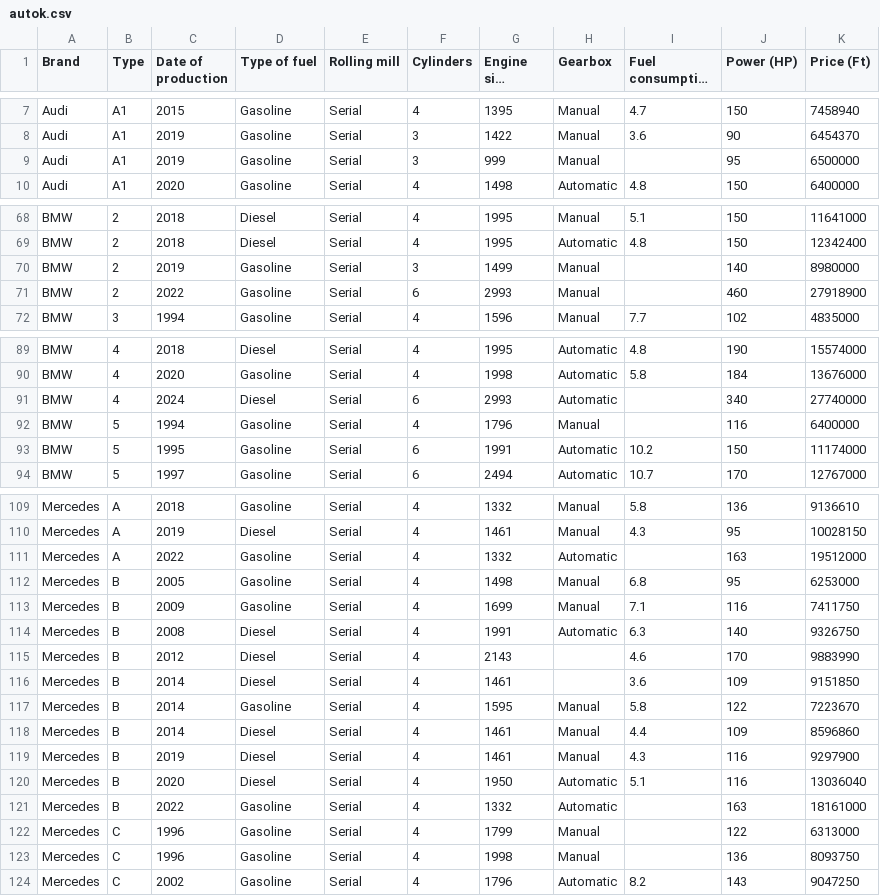
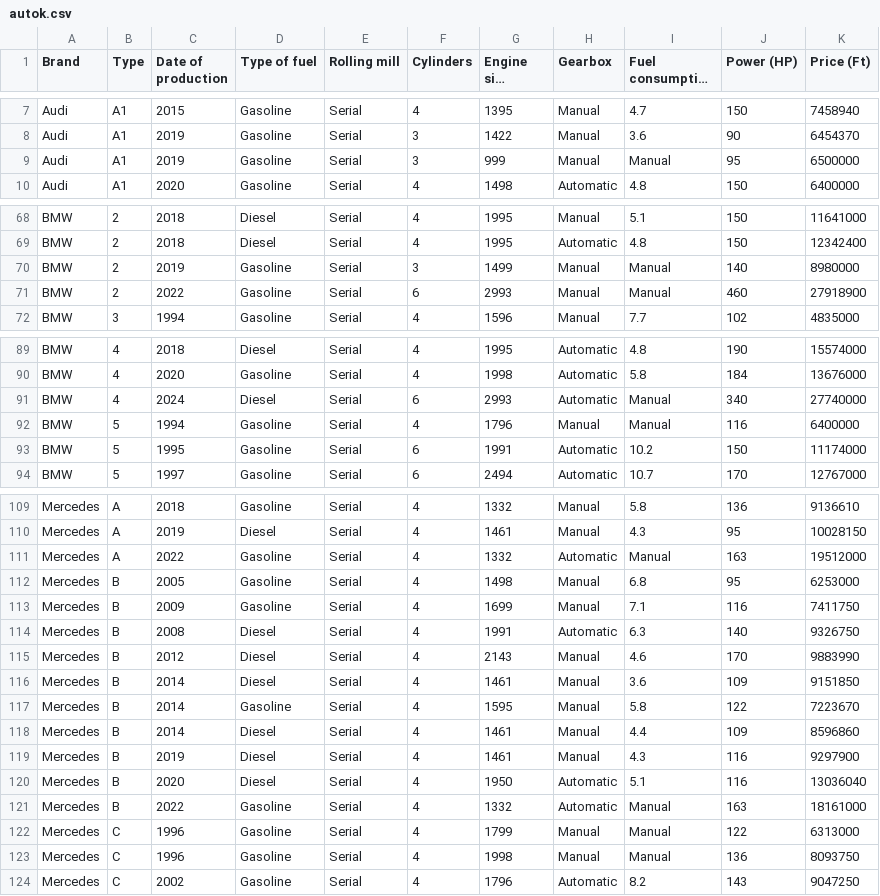
Before and after one commit to Lacikaki7/Cars-AI, a CSV file: autok.csv, drawn as a sheet; only a part is shown, gaps mark what is left out; long unchanged cells end in …; the diff covers the shown part only.

Commit message:
Update autok.csv

```diff
--- a/autok.csv
+++ b/autok.csv
@@ -8,3 +8,3 @@ Audi,A1,2015,Gasoline,Serial,4,1395,Manual,4.7,150,7458940
 Audi,A1,2019,Gasoline,Serial,3,1422,Manual,3.6,90,6454370
-Audi,A1,2019,Gasoline,Serial,3,999,Manual,,95,6500000
+Audi,A1,2019,Gasoline,Serial,3,999,Manual,Manual,95,6500000
 Audi,A1,2020,Gasoline,Serial,4,1498,Automatic,4.8,150,6400000
@@ -69,4 +69,4 @@ BMW,2,2018,Diesel,Serial,4,1995,Manual,5.1,150,11641000
 BMW,2,2018,Diesel,Serial,4,1995,Automatic,4.8,150,12342400
-BMW,2,2019,Gasoline,Serial,3,1499,Manual,,140,8980000
-BMW,2,2022,Gasoline,Serial,6,2993,Manual,,460,27918900
+BMW,2,2019,Gasoline,Serial,3,1499,Manual,Manual,140,8980000
+BMW,2,2022,Gasoline,Serial,6,2993,Manual,Manual,460,27918900
 BMW,3,1994,Gasoline,Serial,4,1596,Manual,7.7,102,4835000
@@ -90,4 +90,4 @@ BMW,4,2018,Diesel,Serial,4,1995,Automatic,4.8,190,15574000
 BMW,4,2020,Gasoline,Serial,4,1998,Automatic,5.8,184,13676000
-BMW,4,2024,Diesel,Serial,6,2993,Automatic,,340,27740000
-BMW,5,1994,Gasoline,Serial,4,1796,Manual,,116,6400000
+BMW,4,2024,Diesel,Serial,6,2993,Automatic,Manual,340,27740000
+BMW,5,1994,Gasoline,Serial,4,1796,Manual,Manual,116,6400000
 BMW,5,1995,Gasoline,Serial,6,1991,Automatic,10.2,150,11174000
@@ -110,3 +110,3 @@ Mercedes,A,2018,Gasoline,Serial,4,1332,Manual,5.8,136,9136610
 Mercedes,A,2019,Diesel,Serial,4,1461,Manual,4.3,95,10028150
-Mercedes,A,2022,Gasoline,Serial,4,1332,Automatic,,163,19512000
+Mercedes,A,2022,Gasoline,Serial,4,1332,Automatic,Manual,163,19512000
 Mercedes,B,2005,Gasoline,Serial,4,1498,Manual,6.8,95,6253000
@@ -114,4 +114,4 @@ Mercedes,B,2009,Gasoline,Serial,4,1699,Manual,7.1,116,7411750
 Mercedes,B,2008,Diesel,Serial,4,1991,Automatic,6.3,140,9326750
-Mercedes,B,2012,Diesel,Serial,4,2143,,4.6,170,9883990
-Mercedes,B,2014,Diesel,Serial,4,1461,,3.6,109,9151850
+Mercedes,B,2012,Diesel,Serial,4,2143,Manual,4.6,170,9883990
+Mercedes,B,2014,Diesel,Serial,4,1461,Manual,3.6,109,9151850
 Mercedes,B,2014,Gasoline,Serial,4,1595,Manual,5.8,122,7223670
@@ -120,5 +120,5 @@ Mercedes,B,2019,Diesel,Serial,4,1461,Manual,4.3,116,9297900
 Mercedes,B,2020,Diesel,Serial,4,1950,Automatic,5.1,116,13036040
-Mercedes,B,2022,Gasoline,Serial,4,1332,Automatic,,163,18161000
-Mercedes,C,1996,Gasoline,Serial,4,1799,Manual,,122,6313000
-Mercedes,C,1996,Gasoline,Serial,4,1998,Manual,,136,8093750
+Mercedes,B,2022,Gasoline,Serial,4,1332,Automatic,Manual,163,18161000
+Mercedes,C,1996,Gasoline,Serial,4,1799,Manual,Manual,122,6313000
+Mercedes,C,1996,Gasoline,Serial,4,1998,Manual,Manual,136,8093750
 Mercedes,C,2002,Gasoline,Serial,4,1796,Automatic,8.2,143,9047250
```
Also changed, not shown: 7 edited cells elsewhere in this file.
